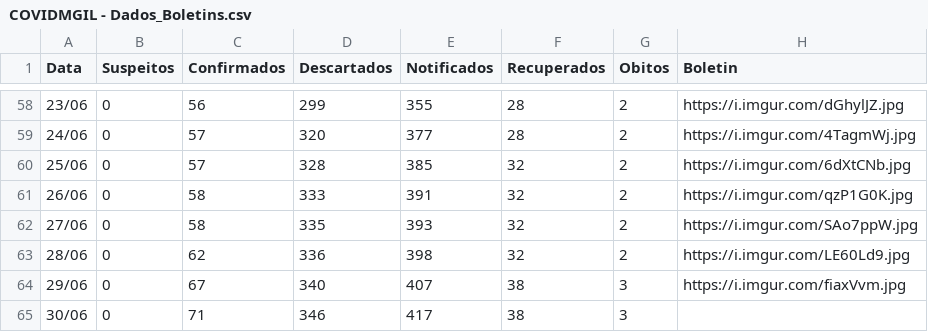
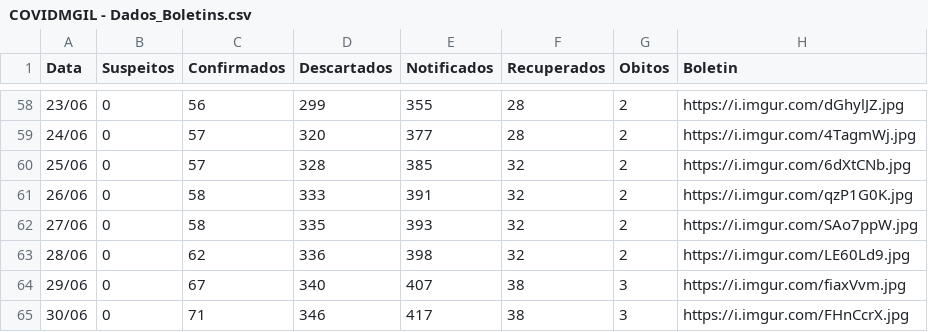
Before and after one commit to webalysson/covidmgil, a CSV file: dados/COVIDMGIL - Dados_Boletins.csv, drawn as a sheet; only a part is shown, gaps mark what is left out.

Commit message:
Update COVIDMGIL - Dados_Boletins.csv

```diff
--- a/dados/COVIDMGIL - Dados_Boletins.csv
+++ b/dados/COVIDMGIL - Dados_Boletins.csv
@@ -64,2 +64,2 @@ Data,Suspeitos,Confirmados,Descartados,Notificados,Recuperados,Obitos,Boletin
 29/06,0,67,340,407,38,3,https://i.imgur.com/fiaxVvm.jpg
-30/06,0,71,346,417,38,3
+30/06,0,71,346,417,38,3,https://i.imgur.com/FHnCcrX.jpg
```
